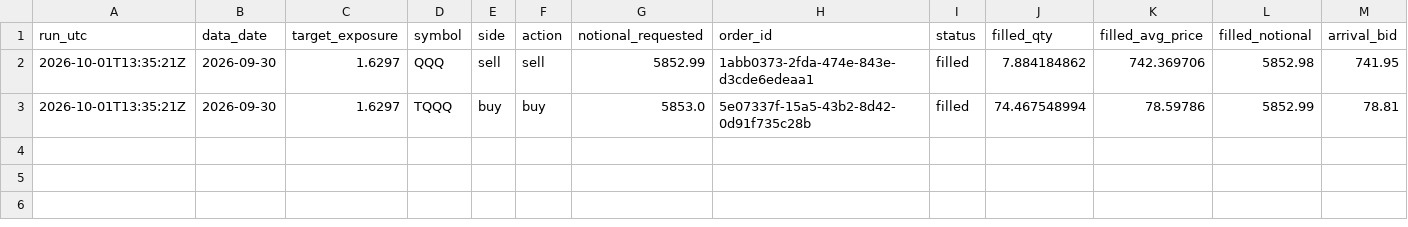
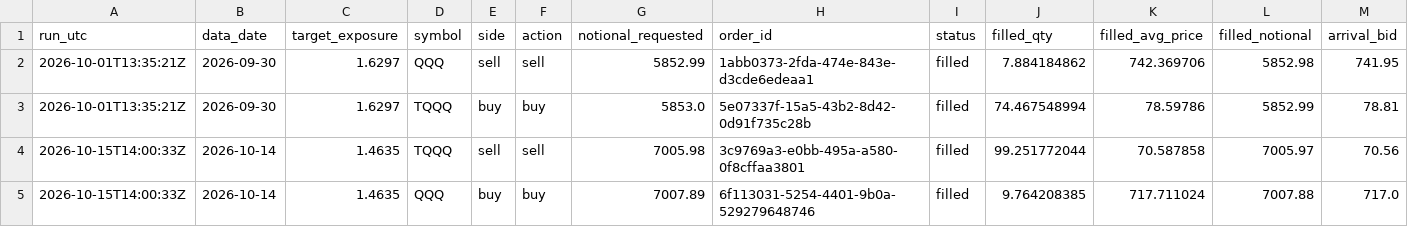
Before and after one commit to marty21gt/fragility-monitor, a CSV file: autotrade_log_v32.csv, drawn as a sheet; only a part is shown; rows hold the shown columns only; the diff names each change by its address in the sheet, - before the commit and + after, or states it on an @@ line.

```diff
--- a/autotrade_log_v32.csv
+++ b/autotrade_log_v32.csv
+row 4: 2026-10-15T14:00:33Z | 2026-10-14 | 1.4635 | TQQQ | sell | sell | 7005.98 | 3c9769a3-e0bb-495a-a580-0f8cffaa3801 | filled | 99.251772044 | 70.587858 | 7005.97 | 70.56
+row 5: 2026-10-15T14:00:33Z | 2026-10-14 | 1.4635 | QQQ | buy | buy | 7007.89 | 6f113031-5254-4401-9b0a-529279648746 | filled | 9.764208385 | 717.711024 | 7007.88 | 717.0
```
Also changed, not shown: 2 other files.
